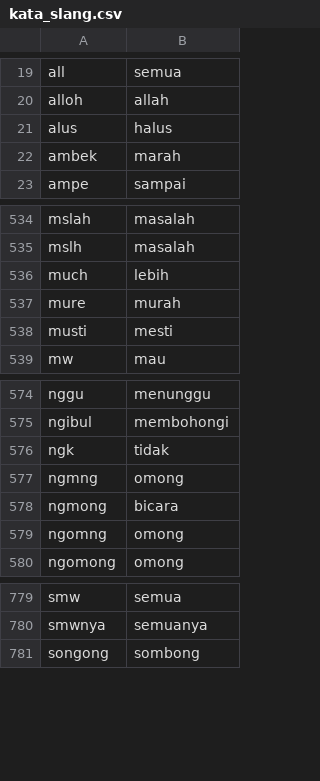
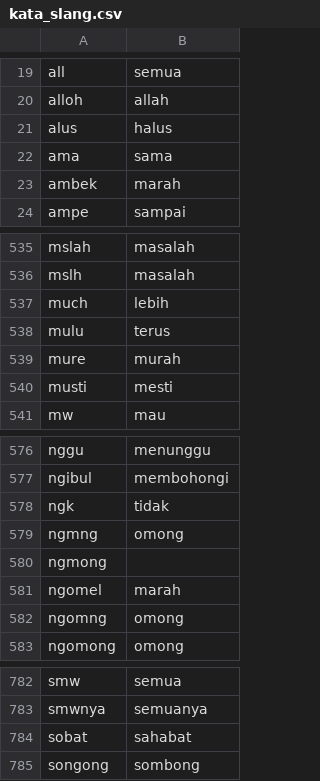
Before and after one commit to Afifhanafi/sentimen-analisis-kanjuruhan, a CSV file: kata_slang.csv, drawn as a sheet; only a part is shown, gaps mark what is left out.

Commit message:
tambah kata slang

```diff
--- a/kata_slang.csv
+++ b/kata_slang.csv
@@ -21,2 +21,3 @@ alloh;allah
 alus;halus
+ama;sama
 ambek;marah
@@ -536,2 +537,3 @@ mslh;masalah
 much;lebih
+mulu;terus
 mure;murah
@@ -577,3 +579,4 @@ ngk;tidak
 ngmng;omong
-ngmong;bicara
+ngmong;
+ngomel;marah
 ngomng;omong
@@ -780,2 +783,3 @@ smw;semua
 smwnya;semuanya
+sobat;sahabat
 songong;sombong
```
Also changed, not shown: kata_stop.csv, 16 other files.
